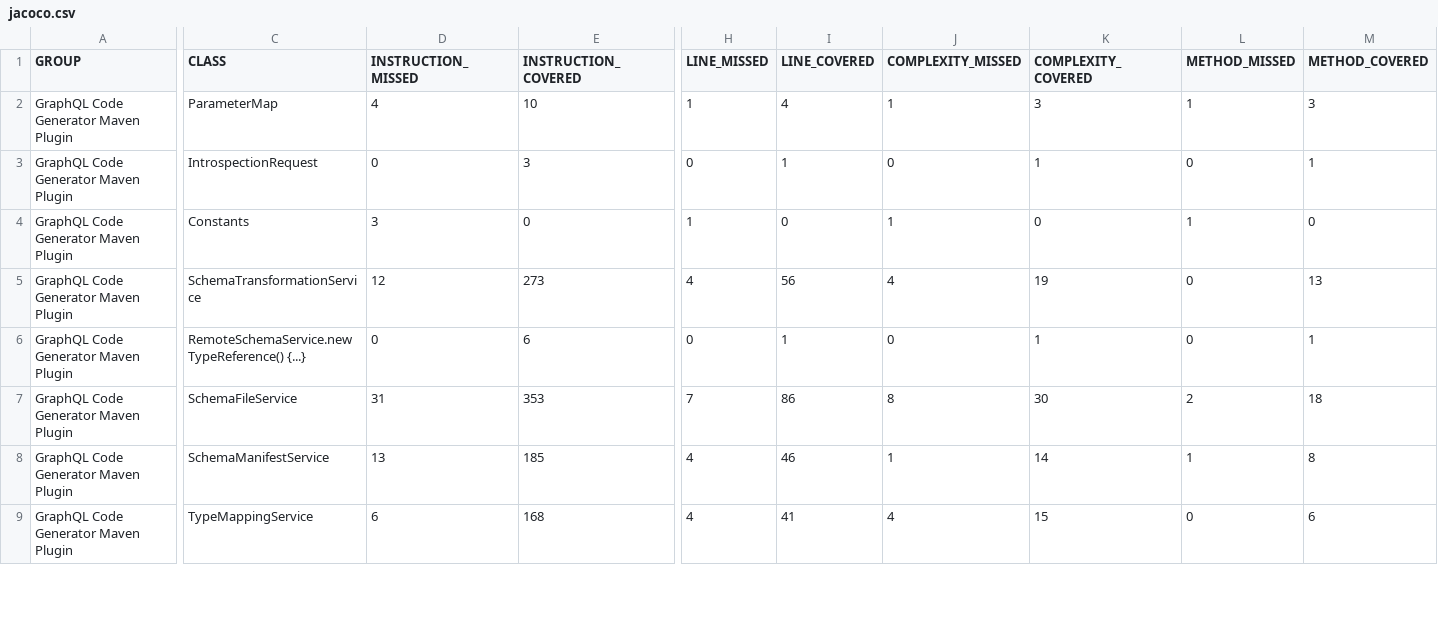
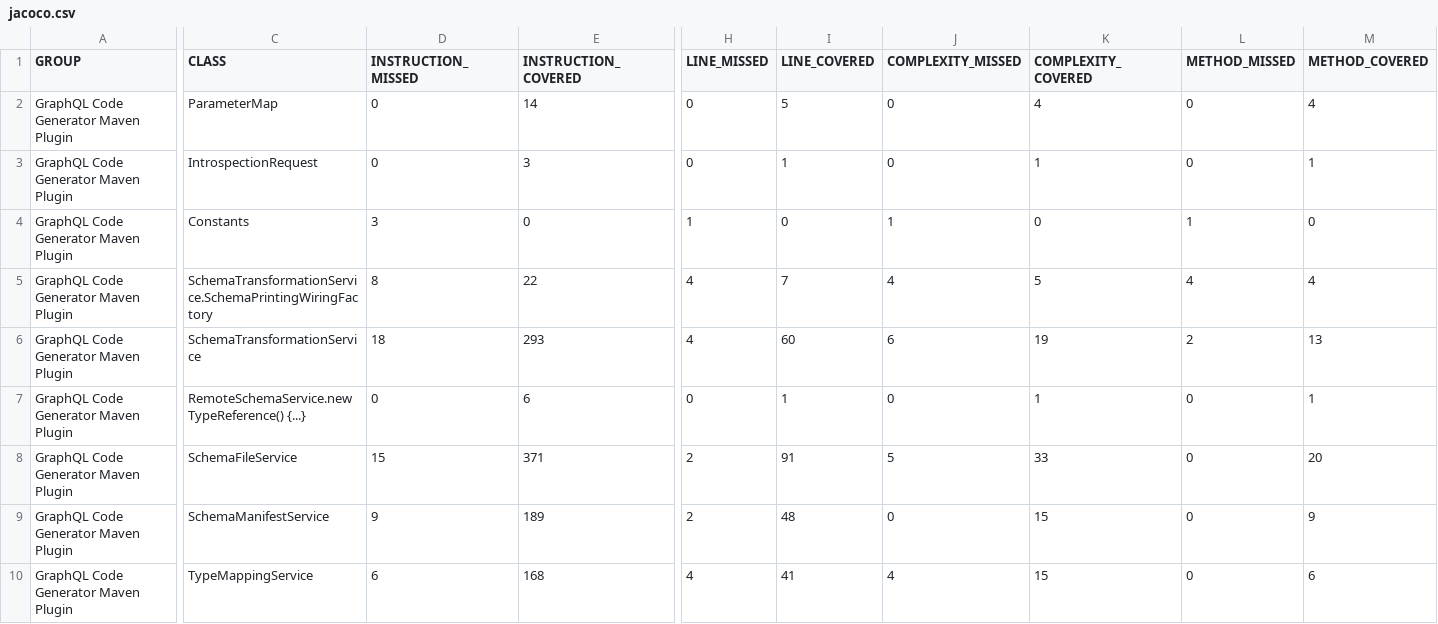
Before and after one commit to zorglube/graphqlcodegen, a CSV file: jacoco.csv, drawn as a sheet; only a part is shown, gaps mark what is left out; addresses are those after the commit; rows hold the shown columns only; the diff covers the shown part only; the diff names each change by its address in the sheet, - before the commit and + after, or states it on an @@ line.

```diff
--- a/jacoco.csv
+++ b/jacoco.csv
-D2 (INSTRUCTION_MISSED): 4
+D2 (INSTRUCTION_MISSED): 0
-E2 (INSTRUCTION_COVERED): 10
+E2 (INSTRUCTION_COVERED): 14
-H2 (LINE_MISSED): 1
+H2 (LINE_MISSED): 0
-I2 (LINE_COVERED): 4
+I2 (LINE_COVERED): 5
-J2 (COMPLEXITY_MISSED): 1
+J2 (COMPLEXITY_MISSED): 0
-K2 (COMPLEXITY_COVERED): 3
+K2 (COMPLEXITY_COVERED): 4
-L2 (METHOD_MISSED): 1
+L2 (METHOD_MISSED): 0
-M2 (METHOD_COVERED): 3
+M2 (METHOD_COVERED): 4
+row 5: GraphQL Code Generator Maven Plugin | SchemaTransformationService.SchemaPrintingWiringFactory | 8 | 22 | 4 | 7 | 4 | 5 | 4 | 4
-D6 (INSTRUCTION_MISSED): 12
+D6 (INSTRUCTION_MISSED): 18
-E6 (INSTRUCTION_COVERED): 273
+E6 (INSTRUCTION_COVERED): 293
-I6 (LINE_COVERED): 56
+I6 (LINE_COVERED): 60
-J6 (COMPLEXITY_MISSED): 4
+J6 (COMPLEXITY_MISSED): 6
-L6 (METHOD_MISSED): 0
+L6 (METHOD_MISSED): 2
-D8 (INSTRUCTION_MISSED): 31
+D8 (INSTRUCTION_MISSED): 15
-E8 (INSTRUCTION_COVERED): 353
+E8 (INSTRUCTION_COVERED): 371
-H8 (LINE_MISSED): 7
+H8 (LINE_MISSED): 2
-I8 (LINE_COVERED): 86
+I8 (LINE_COVERED): 91
-J8 (COMPLEXITY_MISSED): 8
+J8 (COMPLEXITY_MISSED): 5
-K8 (COMPLEXITY_COVERED): 30
+K8 (COMPLEXITY_COVERED): 33
-L8 (METHOD_MISSED): 2
+L8 (METHOD_MISSED): 0
-M8 (METHOD_COVERED): 18
+M8 (METHOD_COVERED): 20
-D9 (INSTRUCTION_MISSED): 13
+D9 (INSTRUCTION_MISSED): 9
-E9 (INSTRUCTION_COVERED): 185
+E9 (INSTRUCTION_COVERED): 189
-H9 (LINE_MISSED): 4
+H9 (LINE_MISSED): 2
-I9 (LINE_COVERED): 46
+I9 (LINE_COVERED): 48
-J9 (COMPLEXITY_MISSED): 1
+J9 (COMPLEXITY_MISSED): 0
-K9 (COMPLEXITY_COVERED): 14
+K9 (COMPLEXITY_COVERED): 15
-L9 (METHOD_MISSED): 1
+L9 (METHOD_MISSED): 0
-M9 (METHOD_COVERED): 8
+M9 (METHOD_COVERED): 9
```
Also changed, not shown: 2 added rows, 1 removed row and 26 edited cells elsewhere in this file, 32 other files.
